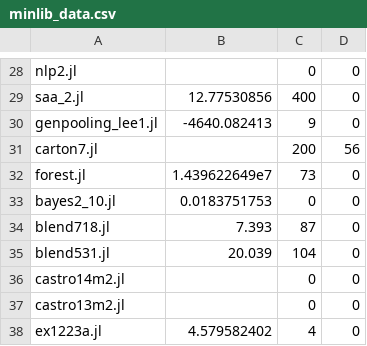
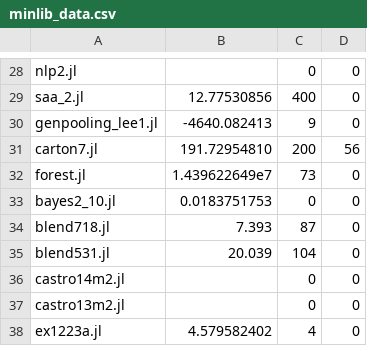
Before and after one commit to Wikunia/BnBVisual, a CSV file: data/minlib_data.csv, drawn as a sheet; only a part is shown, gaps mark what is left out.

```diff
--- a/data/minlib_data.csv
+++ b/data/minlib_data.csv
@@ -30,3 +30,3 @@ saa_2.jl,12.77530856,400,0
 genpooling_lee1.jl,-4640.082413,9,0
-carton7.jl,,200,56
+carton7.jl,191.72954810,200,56
 forest.jl,1.439622649e7,73,0
```
Also changed, not shown: 5 other files.
